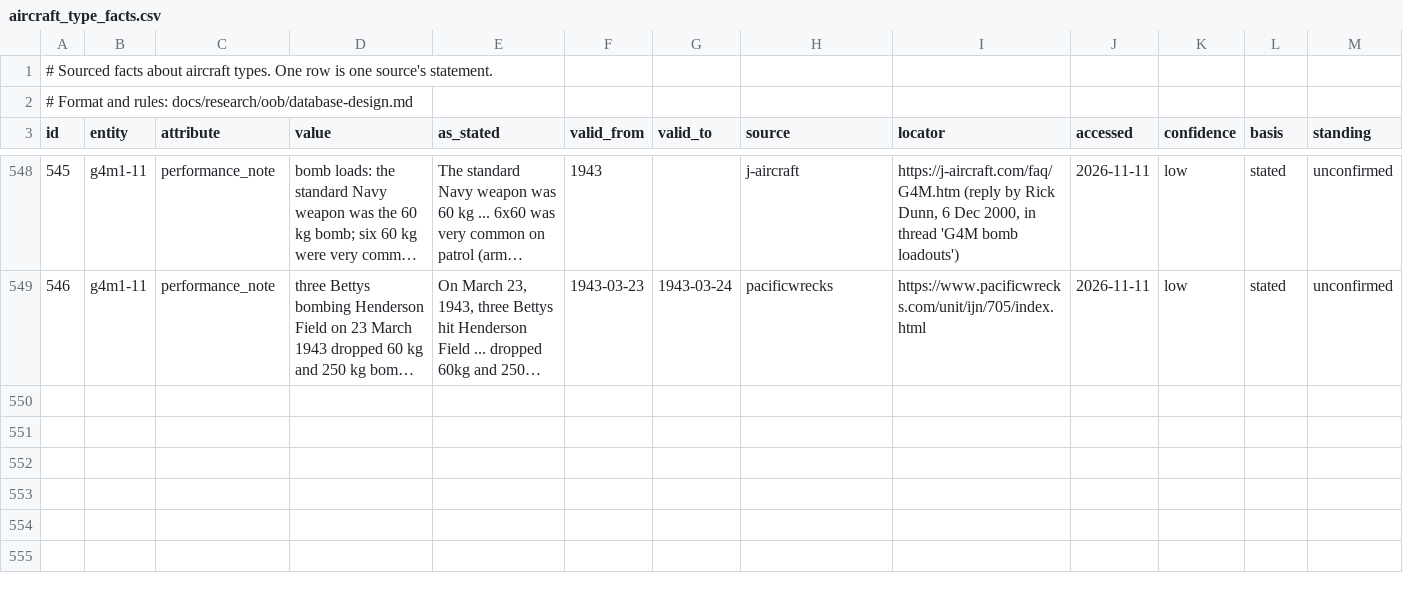
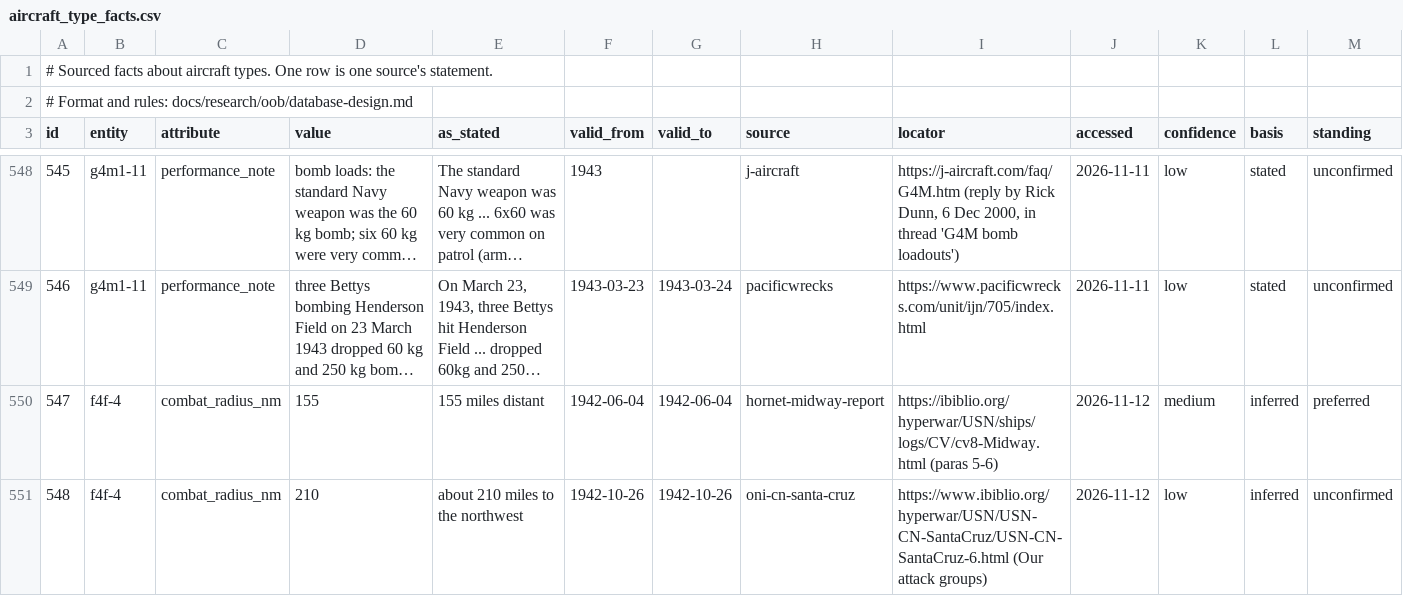
Before and after one commit to amitpeercoder/FlagPlot, a CSV file: data/oob/aircraft_type_facts.csv, drawn as a sheet; only a part is shown, gaps mark what is left out; long unchanged cells end in …; rows hold the shown columns only; the diff covers the shown part only; the diff names each change by its address in the sheet, - before the commit and + after, or states it on an @@ line.

```diff
--- a/data/oob/aircraft_type_facts.csv
+++ b/data/oob/aircraft_type_facts.csv
+row 550: 547 | f4f-4 | combat_radius_nm | 155 | 155 miles distant | 1942-06-04 | 1942-06-04 | hornet-midway-report | https://ibiblio.org/hyperwar/USN/ships/logs/CV/cv8-Midway.html (paras 5-6) | 2026-11-12 | medium | inferred | preferred
+row 551: 548 | f4f-4 | combat_radius_nm | 210 | about 210 miles to the northwest | 1942-10-26 | 1942-10-26 | oni-cn-santa-cruz | https://www.ibiblio.org/hyperwar/USN/USN-CN-SantaCruz/USN-CN-SantaCruz-6.html (Our attack groups) | 2026-11-12 | low | inferred | unconfirmed
```
Also changed, not shown: 3 added rows elsewhere in this file, data/oob/engagements.csv, data/oob/gaps.csv, 5 other files.
